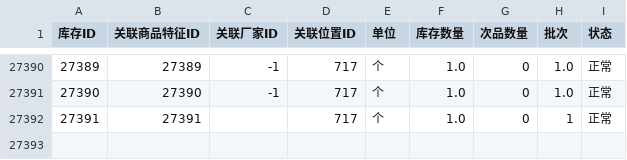
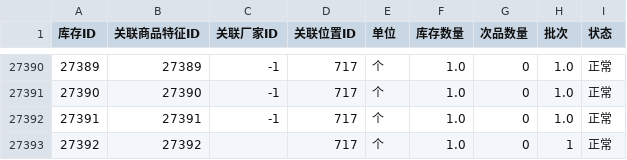
Before and after one commit to KBAO-CMYK/InventorySystem-ts, a CSV file: backend/csv/inventory.csv, drawn as a sheet; only a part is shown, gaps mark what is left out.

```diff
--- a/backend/csv/inventory.csv
+++ b/backend/csv/inventory.csv
@@ -27391,2 +27391,3 @@
 27390,27390,-1,717,个,1.0,0,1.0,正常
-27391,27391,,717,个,1.0,0,1,正常
+27391,27391,-1,717,个,1.0,0,1.0,正常
+27392,27392,,717,个,1.0,0,1,正常
```
Also changed, not shown: backend/csv/feature.csv, backend/csv/product.csv, 9 other files.
